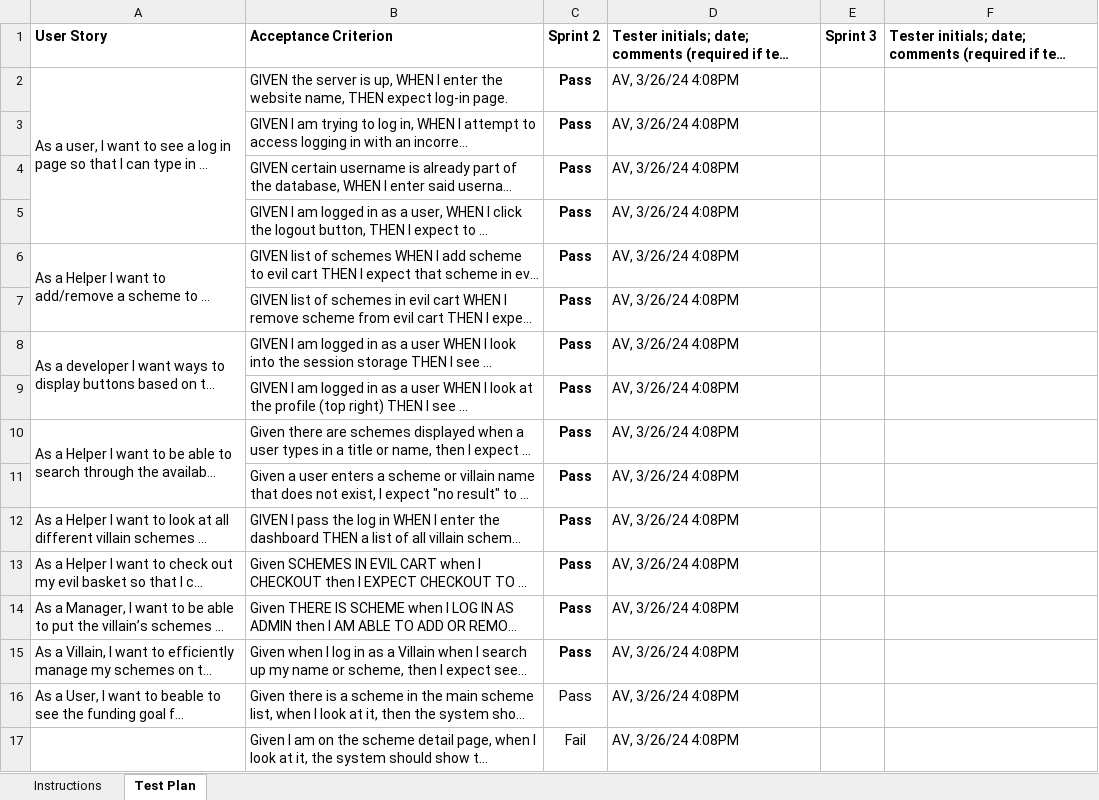
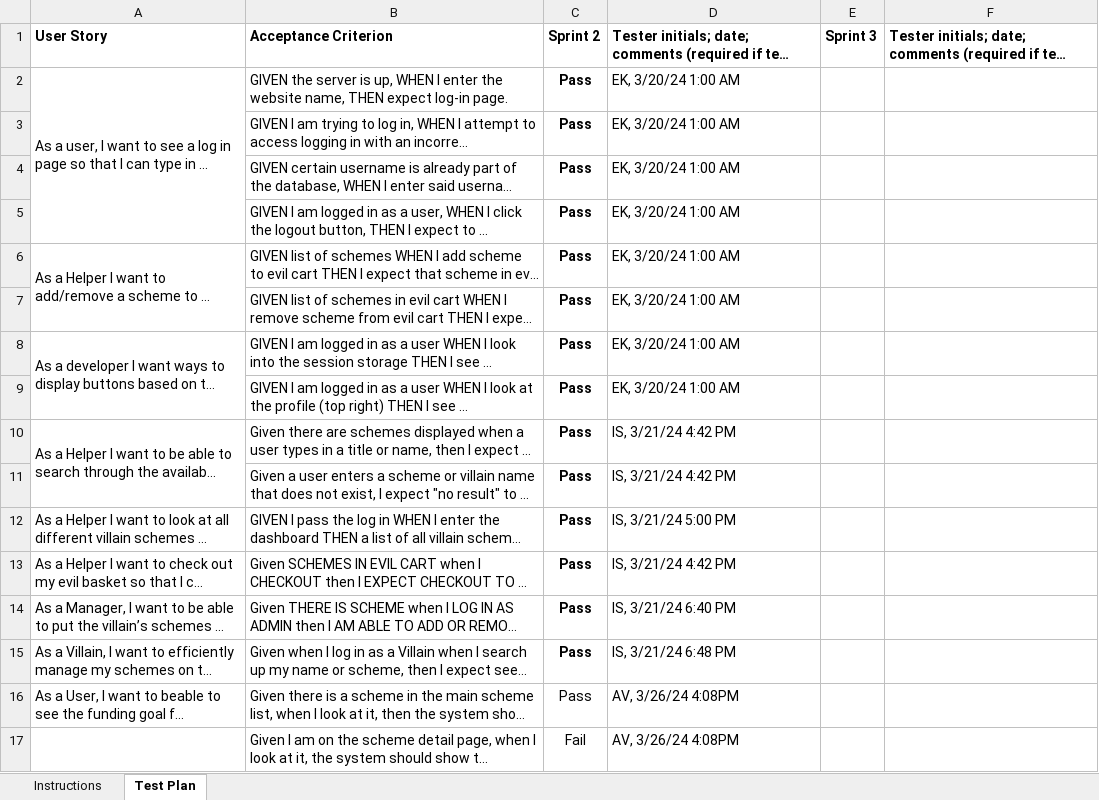
Before and after one commit to theonewhoPrints/E-Data-Website, an Excel workbook: etc/Acceptance Test Plan.xlsx, sheet Test Plan, drawn as a sheet; long unchanged cells end in …; values as stored, in another font and other column widths than the file's, no borders; conditional formats not drawn; the diff names each change by its address in the sheet, - before the commit and + after, or states it on an @@ line.

Commit message:
Update Acceptance Test Plan.xlsx

```diff
--- a/etc/Acceptance Test Plan.xlsx (sheet Test Plan)
+++ b/etc/Acceptance Test Plan.xlsx (sheet Test Plan)
-D2:D9: AV, 3/26/24 4:08PM
+D2:D9: EK, 3/20/24 1:00 AM
-D10:D11: AV, 3/26/24 4:08PM
+D10:D11: IS, 3/21/24 4:42 PM
-D12: AV, 3/26/24 4:08PM
+D12: IS, 3/21/24 5:00 PM
-D13: AV, 3/26/24 4:08PM
+D13: IS, 3/21/24 4:42 PM
-D14: AV, 3/26/24 4:08PM
+D14: IS, 3/21/24 6:40 PM
-D15: AV, 3/26/24 4:08PM
+D15: IS, 3/21/24 6:48 PM
```
